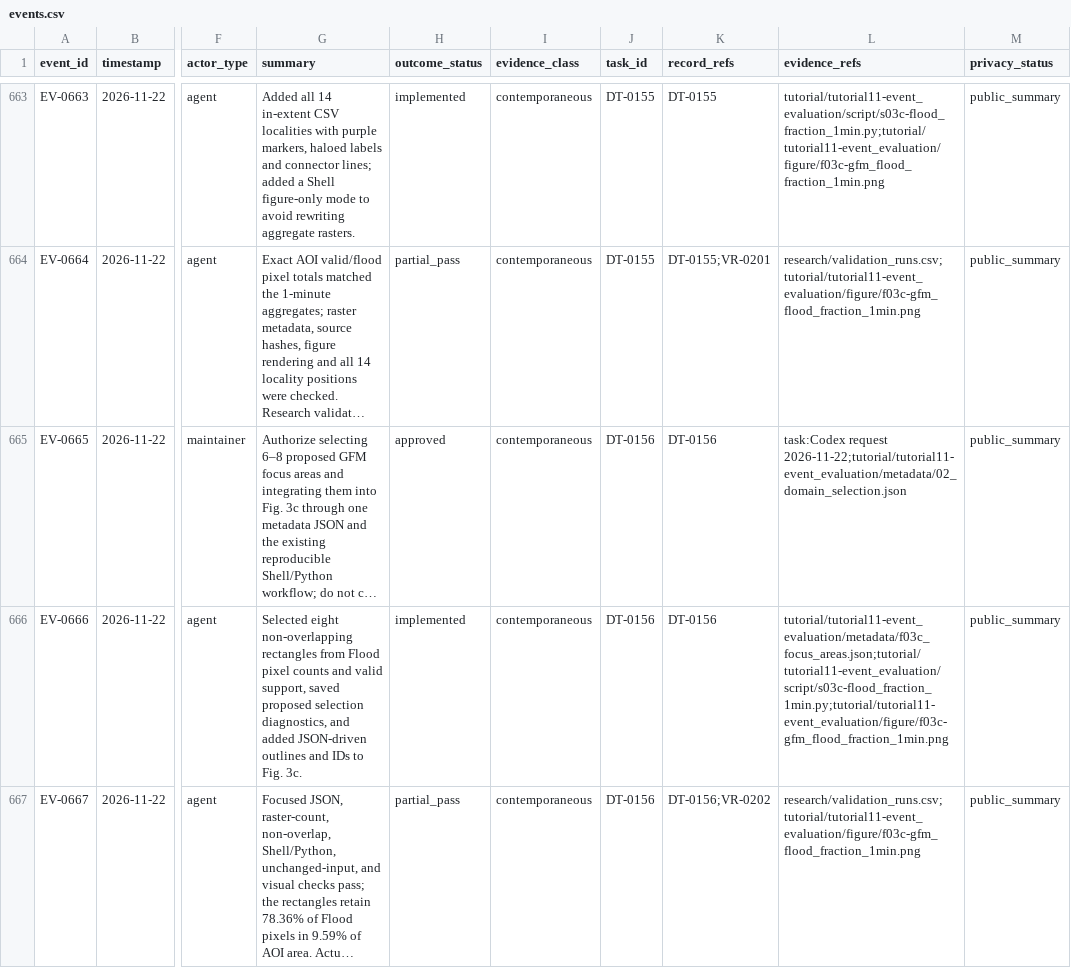
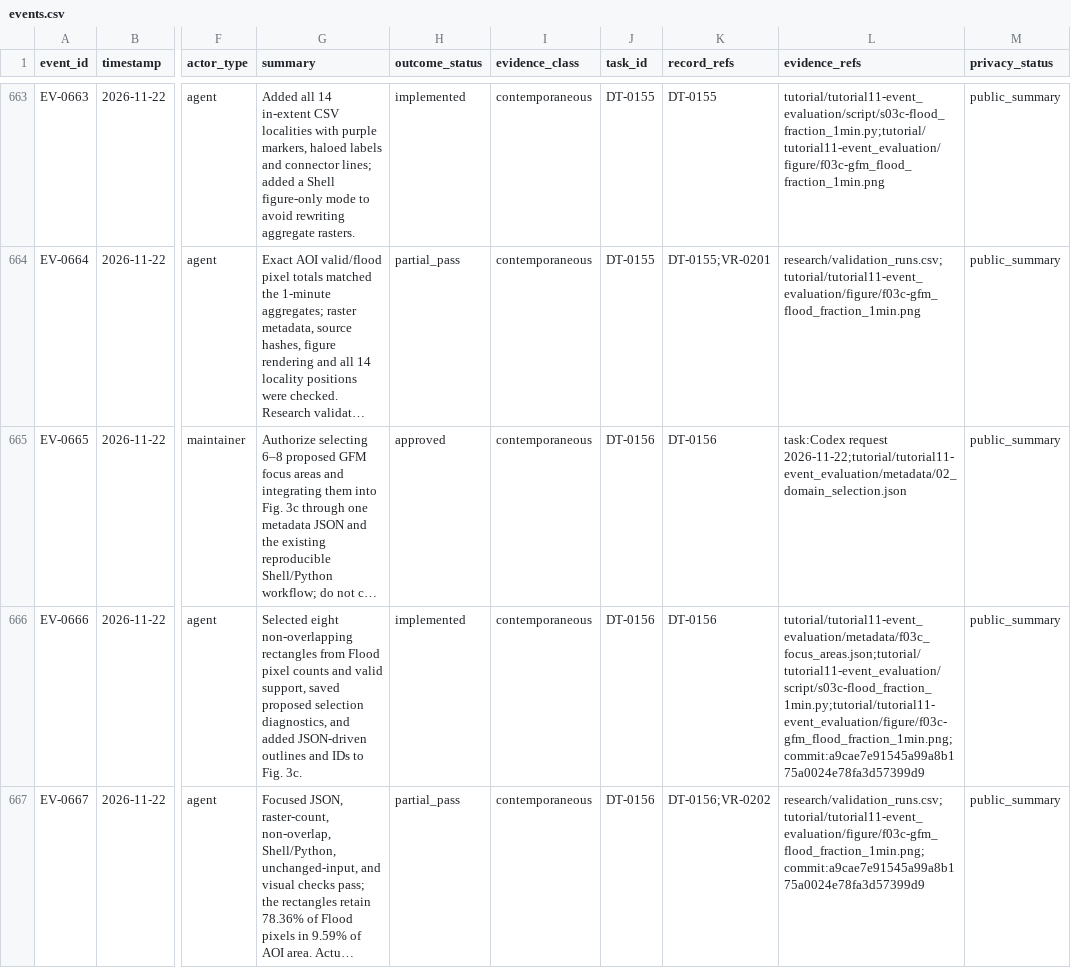
Before and after one commit to global-hydrodynamics/cmf_v5_beta, a CSV file: research/events.csv, drawn as a sheet; only a part is shown, gaps mark what is left out; long unchanged cells end in …; the diff names each change by its address in the sheet, - before the commit and + after, or states it on an @@ line.

Commit message:
Record Fig. 3c focus area completion

```diff
--- a/research/events.csv
+++ b/research/events.csv
-L666 (evidence_refs): tutorial/tutorial11-event_evaluation/metadata/f03c_focus_areas.json;tutorial/tutorial11-event_evaluation/script/s03c-flood_fraction_1min.py;tutorial/tutorial11-event_evaluation/figure/f03c-gfm_flood_fraction_1min.png
+L666 (evidence_refs): tutorial/tutorial11-event_evaluation/metadata/f03c_focus_areas.json;tutorial/tutorial11-event_evaluation/script/s03c-flood_fraction_1min.py;tutorial/tutorial11-event_evaluation/figure/f03c-gfm_flood_fraction_1min.png;commit:a9cae7e91545a99a8b175a0024e78fa3d57399d9
-L667 (evidence_refs): research/validation_runs.csv;tutorial/tutorial11-event_evaluation/figure/f03c-gfm_flood_fraction_1min.png
+L667 (evidence_refs): research/validation_runs.csv;tutorial/tutorial11-event_evaluation/figure/f03c-gfm_flood_fraction_1min.png;commit:a9cae7e91545a99a8b175a0024e78fa3d57399d9
```
Also changed, not shown: research/development_tasks.csv.
